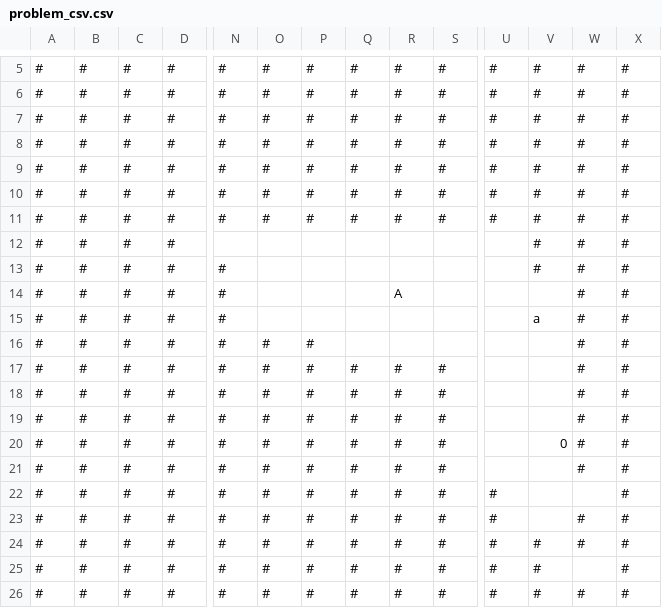
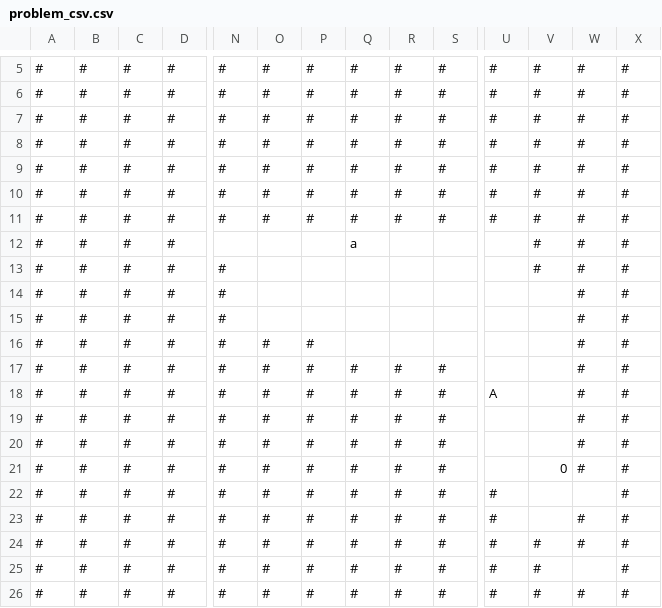
Before and after one commit to gilbertoamarcon/box, a CSV file: temp/problem_csv.csv, drawn as a sheet; only a part is shown, gaps mark what is left out; removed rows and columns are numbered as before the commit, all else as after; rows hold the shown columns only; the diff names each change by its address in the sheet, - before the commit and + after, or states it on an @@ line.

```diff
--- a/temp/problem_csv.csv
+++ b/temp/problem_csv.csv
-Q12: (empty)
+Q12: a
-R14: A
+R14: (empty)
-V15: a
+V15: (empty)
+row 18: # | # | # | # | # | # | # | # | # | # | A |  | # | #
-row 19: # | # | # | # | # | # | # | # | # | # |  |  | # | #
@@ row 21 moved to row 20: # @@
```
Also changed, not shown: 6 other files.
